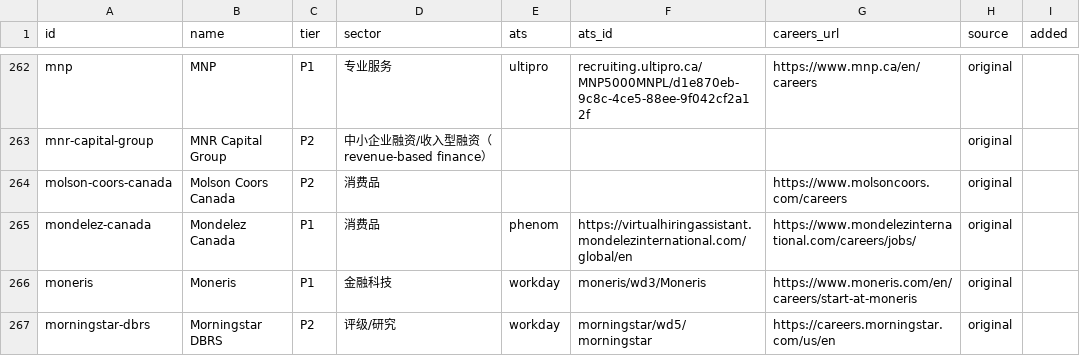
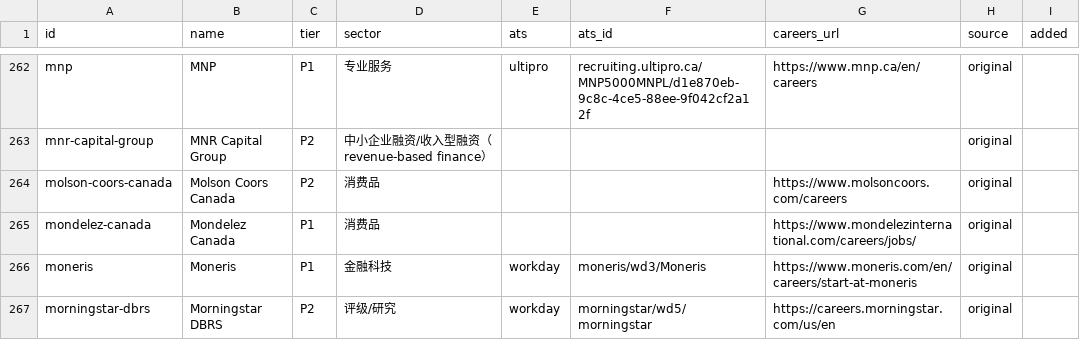
Before and after one commit to FrankFeng1014/claire-job-scanner, a CSV file: data/employers.csv, drawn as a sheet; only a part is shown, gaps mark what is left out.

```diff
--- a/data/employers.csv
+++ b/data/employers.csv
@@ -264,3 +264,3 @@ mnr-capital-group,MNR Capital Group,P2,中小企业融资/收入型融资（reve
 molson-coors-canada,Molson Coors Canada,P2,消费品,,,https://www.molsoncoors.com/careers,original,
-mondelez-canada,Mondelez Canada,P1,消费品,phenom,https://virtualhiringassistant.mondelezinternational.com/global/en,https://www.mondelezinternational.com/careers/jobs/,original,
+mondelez-canada,Mondelez Canada,P1,消费品,,,https://www.mondelezinternational.com/careers/jobs/,original,
 moneris,Moneris,P1,金融科技,workday,moneris/wd3/Moneris,https://www.moneris.com/en/careers/start-at-moneris,original,
```
Also changed, not shown: 4 other files.
